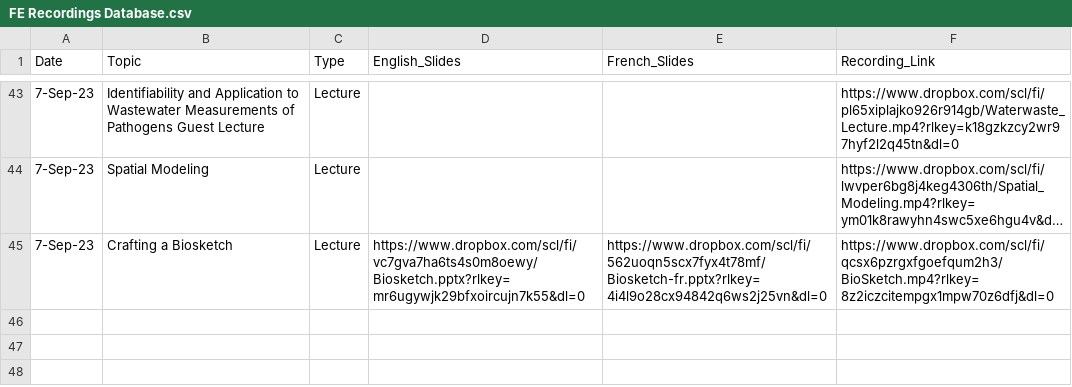
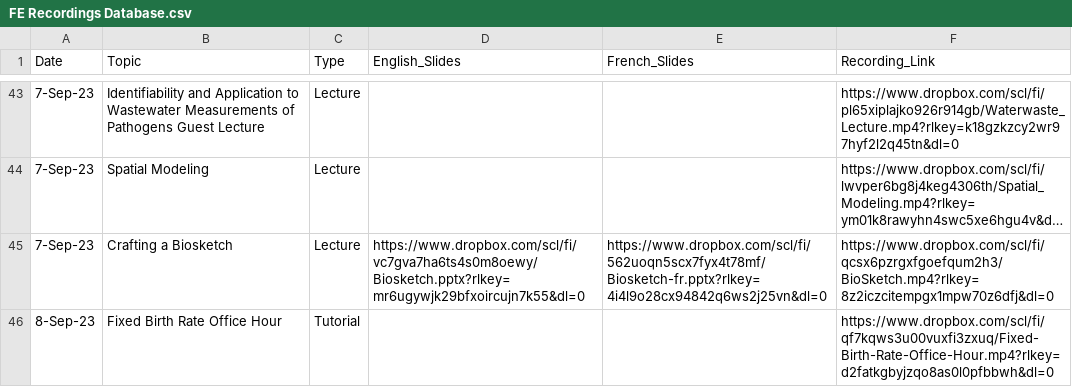
Before and after one commit to numalariamodeling/snt-library, a CSV file: program/program_resources/session_recordings/FE Recordings Database.csv, drawn as a sheet; only a part is shown, gaps mark what is left out; long unchanged cells end in …; the diff names each change by its address in the sheet, - before the commit and + after, or states it on an @@ line.

Commit message:
added sept 8 video

```diff
--- a/program/program_resources/session_recordings/FE Recordings Database.csv
+++ b/program/program_resources/session_recordings/FE Recordings Database.csv
+row 46: 8-Sep-23 | Fixed Birth Rate Office Hour | Tutorial |  |  | https://www.dropbox.com/scl/fi/qf7kqws3u00vuxfi3zxuq/Fixed-Birth-Rate-Office-Hour.mp4?rlkey=d2fatkgbyjzqo8as0l0pfbbwh&dl=0
```
